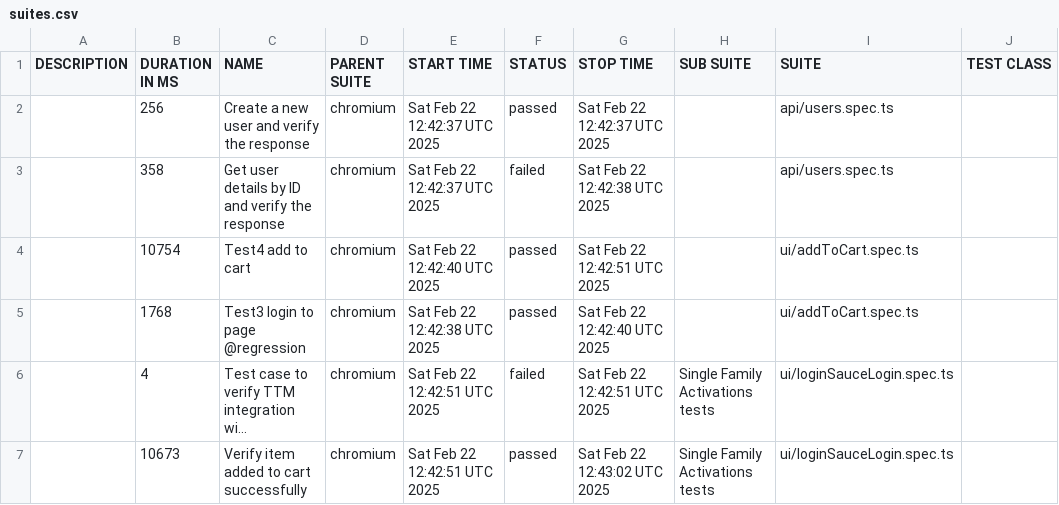
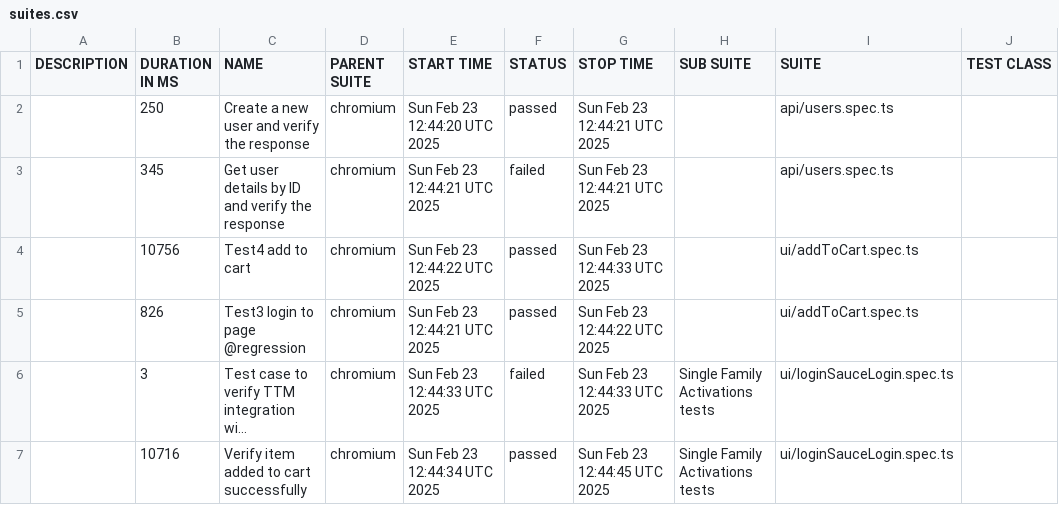
Before and after one commit to Motifworks-India/conservice-qa-automation-poc, a CSV file: data/suites.csv, drawn as a sheet; only a part is shown; long unchanged cells end in …; the diff names each change by its address in the sheet, - before the commit and + after, or states it on an @@ line.

```diff
--- a/data/suites.csv
+++ b/data/suites.csv
-B2 (DURATION IN MS): 256
+B2 (DURATION IN MS): 250
-E2 (START TIME): Sat Feb 22 12:42:37 UTC 2025
+E2 (START TIME): Sun Feb 23 12:44:20 UTC 2025
-G2 (STOP TIME): Sat Feb 22 12:42:37 UTC 2025
+G2 (STOP TIME): Sun Feb 23 12:44:21 UTC 2025
-B3 (DURATION IN MS): 358
+B3 (DURATION IN MS): 345
-E3 (START TIME): Sat Feb 22 12:42:37 UTC 2025
+E3 (START TIME): Sun Feb 23 12:44:21 UTC 2025
-G3 (STOP TIME): Sat Feb 22 12:42:38 UTC 2025
+G3 (STOP TIME): Sun Feb 23 12:44:21 UTC 2025
-B4 (DURATION IN MS): 10754
+B4 (DURATION IN MS): 10756
-E4 (START TIME): Sat Feb 22 12:42:40 UTC 2025
+E4 (START TIME): Sun Feb 23 12:44:22 UTC 2025
-G4 (STOP TIME): Sat Feb 22 12:42:51 UTC 2025
+G4 (STOP TIME): Sun Feb 23 12:44:33 UTC 2025
-B5 (DURATION IN MS): 1768
+B5 (DURATION IN MS): 826
-E5 (START TIME): Sat Feb 22 12:42:38 UTC 2025
+E5 (START TIME): Sun Feb 23 12:44:21 UTC 2025
-G5 (STOP TIME): Sat Feb 22 12:42:40 UTC 2025
+G5 (STOP TIME): Sun Feb 23 12:44:22 UTC 2025
-B6 (DURATION IN MS): 4
+B6 (DURATION IN MS): 3
-E6 (START TIME): Sat Feb 22 12:42:51 UTC 2025
+E6 (START TIME): Sun Feb 23 12:44:33 UTC 2025
-G6 (STOP TIME): Sat Feb 22 12:42:51 UTC 2025
+G6 (STOP TIME): Sun Feb 23 12:44:33 UTC 2025
-B7 (DURATION IN MS): 10673
+B7 (DURATION IN MS): 10716
-E7 (START TIME): Sat Feb 22 12:42:51 UTC 2025
+E7 (START TIME): Sun Feb 23 12:44:34 UTC 2025
-G7 (STOP TIME): Sat Feb 22 12:43:02 UTC 2025
+G7 (STOP TIME): Sun Feb 23 12:44:45 UTC 2025
```
Also changed, not shown: 50 other files.
